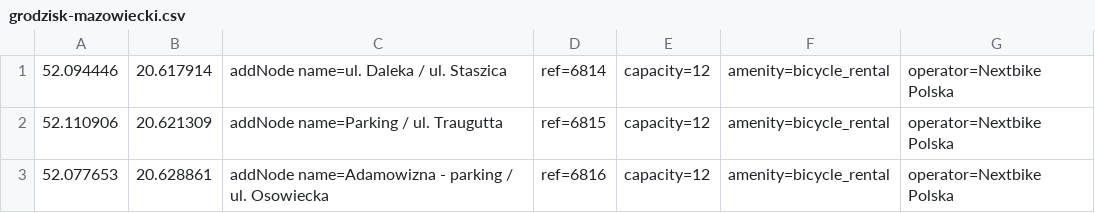
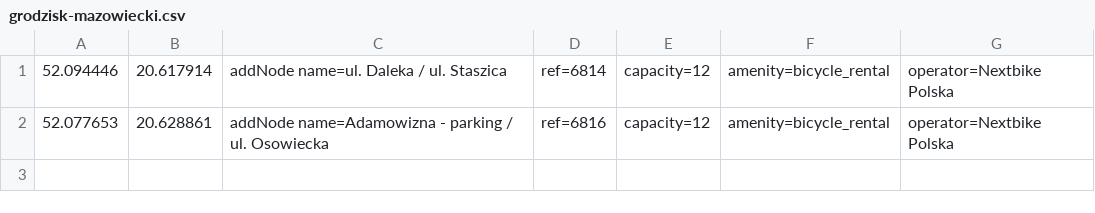
Before and after one commit to starsep/NextbikeOSM, a CSV file: grodzisk-mazowiecki.csv, drawn as a sheet; the diff names each change by its address in the sheet, - before the commit and + after, or states it on an @@ line.

```diff
--- a/grodzisk-mazowiecki.csv
+++ b/grodzisk-mazowiecki.csv
-row 2: 52.110906 | 20.621309 | addNode name=Parking / ul. Traugutta | ref=6815 | capacity=12 | amenity=bicycle_rental | operator=Nextbike Polska
```
Also changed, not shown: warszawa.csv, wroclaw.csv, 41 other files.
